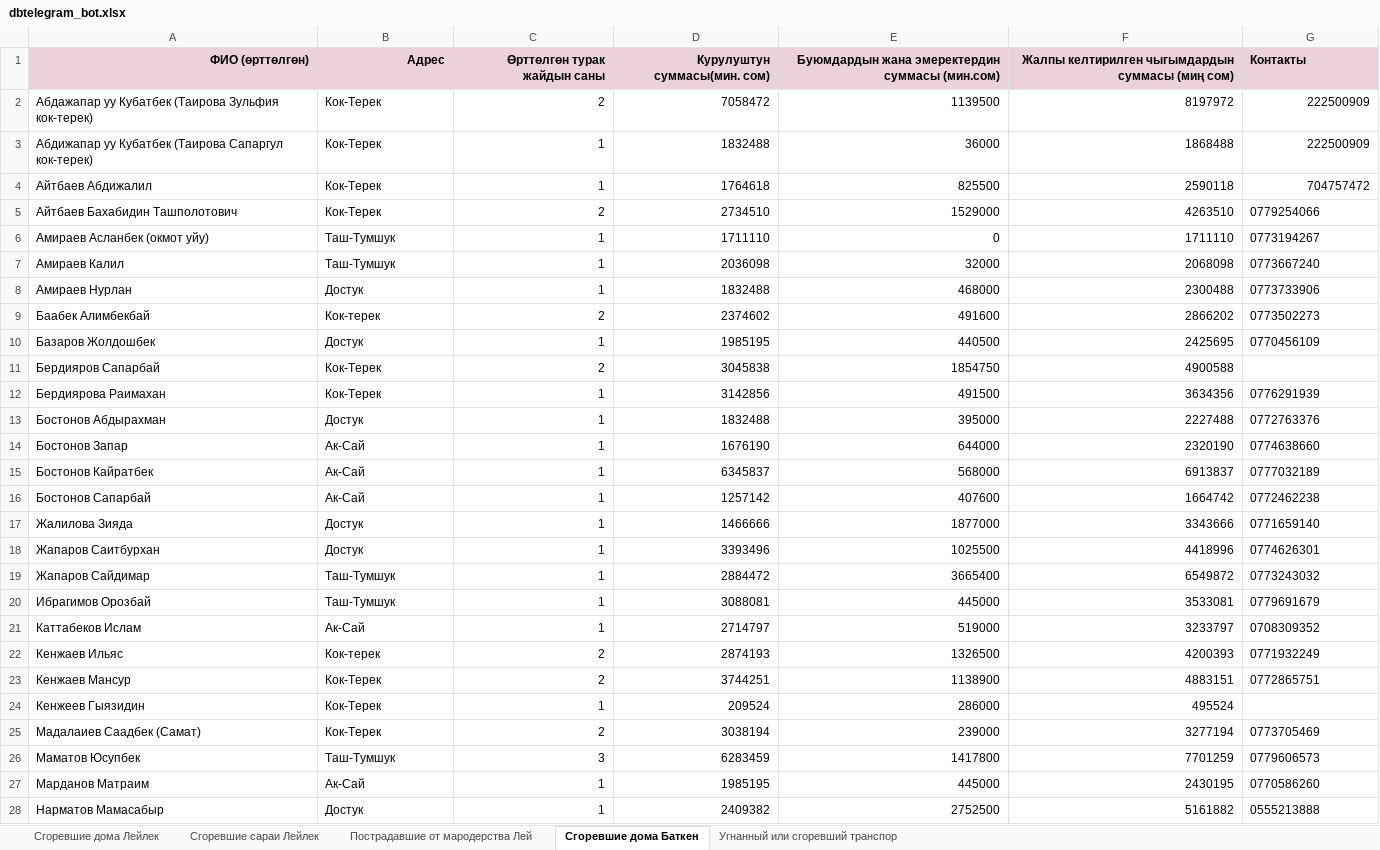
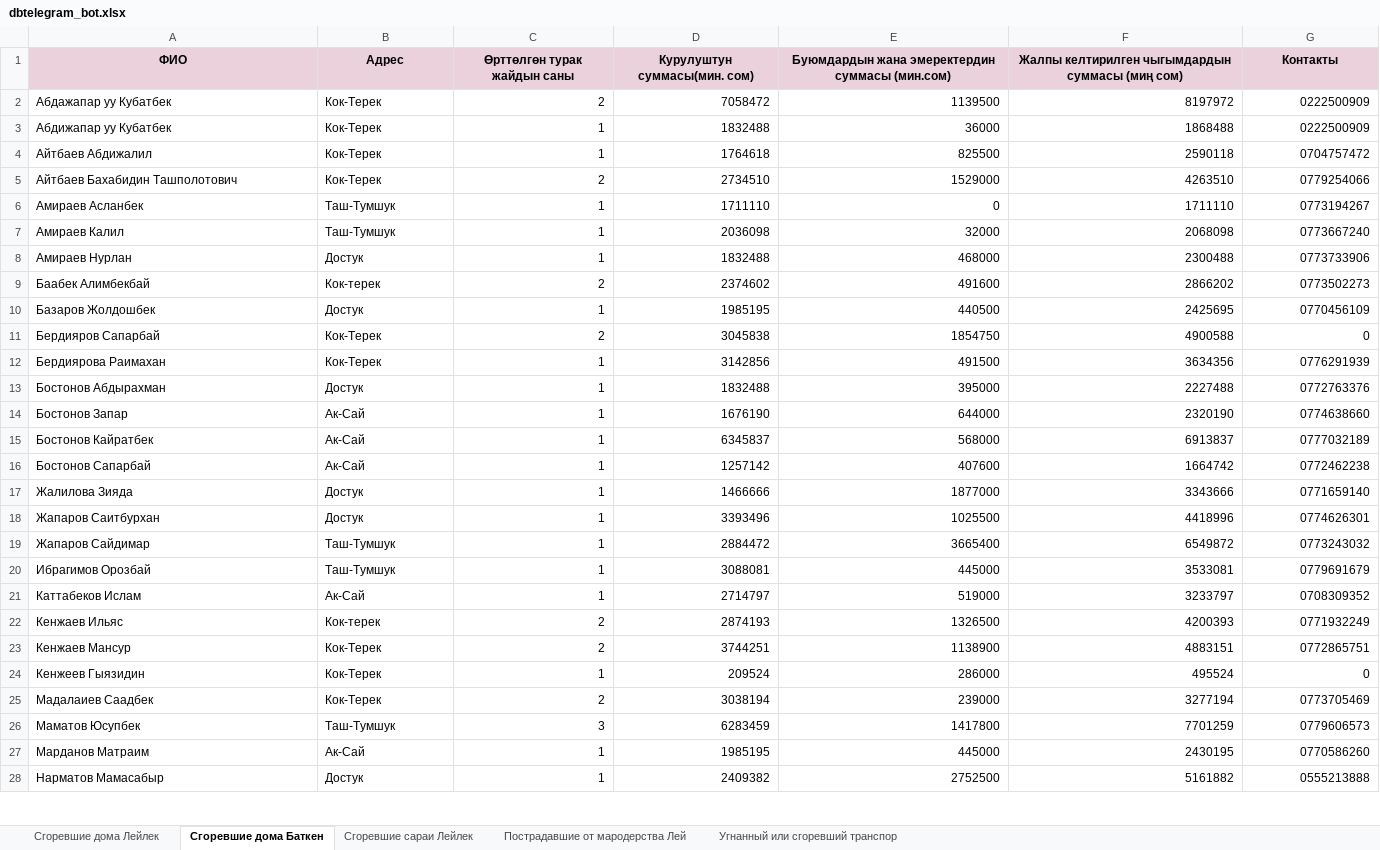
Before and after one commit to almazuulu/heroku-interbilim, an Excel workbook: dbtelegram_bot.xlsx, sheet Сгоревшие дома Баткен, drawn as a sheet; only a part is shown; values as stored, in another font and other column widths than the file's, no borders; the diff covers the shown part only; the diff names each change by its address in the sheet, - before the commit and + after, or states it on an @@ line.

```diff
--- a/dbtelegram_bot.xlsx (sheet Сгоревшие дома Баткен)
+++ b/dbtelegram_bot.xlsx (sheet Сгоревшие дома Баткен)
@@ sheet tab order changed: Сгоревшие дома Лейлек | Сгоревшие дома Баткен | Сгоревшие сараи Лейлек | Пострадавшие от мародерства Лей | Угнанный или сгоревший транспор @@
-A1: ФИО (өрттөлгөн)
+A1: ФИО
-A1:F1 alignment: right
+A1:F1 alignment: center
-G1 alignment: left
+G1 alignment: center
-A2 (ФИО): Абдажапар уу Кубатбек (Таирова Зульфия кок-терек)
+A2 (ФИО): Абдажапар уу Кубатбек
-G2:G3 (Контакты): 222500909
+G2:G3 (Контакты): 0222500909
-A3 (ФИО): Абдижапар уу Кубатбек (Таирова Сапаргул кок-терек)
+A3 (ФИО): Абдижапар уу Кубатбек
-G4 (Контакты): 704757472
+G4 (Контакты): 0704757472
-G5:G10 alignment: left
+G5:G10 alignment: right
-A6 (ФИО): Амираев Асланбек (окмот уйу)
+A6 (ФИО): Амираев Асланбек
-G11 (Контакты): (empty)
+G11 (Контакты): 0
-G12:G23 alignment: left
+G12:G23 alignment: right
-G24 (Контакты): (empty)
+G24 (Контакты): 0
-A25 (ФИО): Мадалаиев Саадбек (Самат)
+A25 (ФИО): Мадалаиев Саадбек
-G25:G28 alignment: left
+G25:G28 alignment: right
```
Also changed, not shown: 1 edited cell and cell formats elsewhere in this sheet, sheet Сгоревшие сараи Лейлек, sheet Сгоревшие дома Лейлек, sheet Угнанный или сгоревший транспор, sheet Пострадавшие от мародерства Лей, 2 other files.
